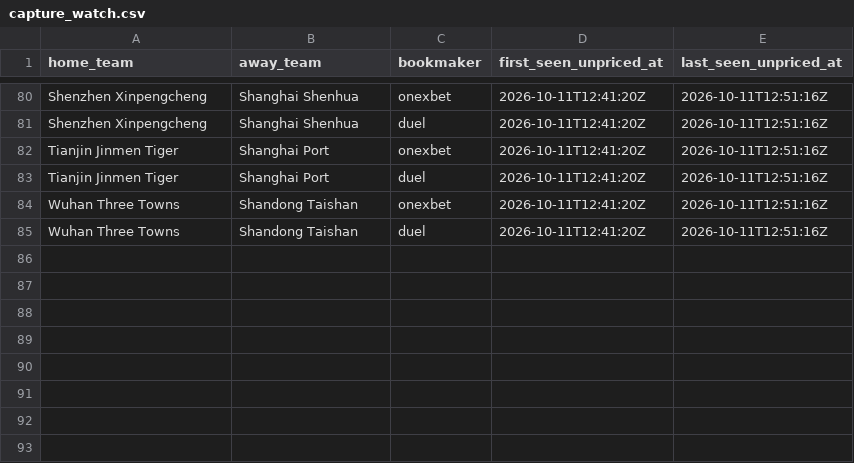
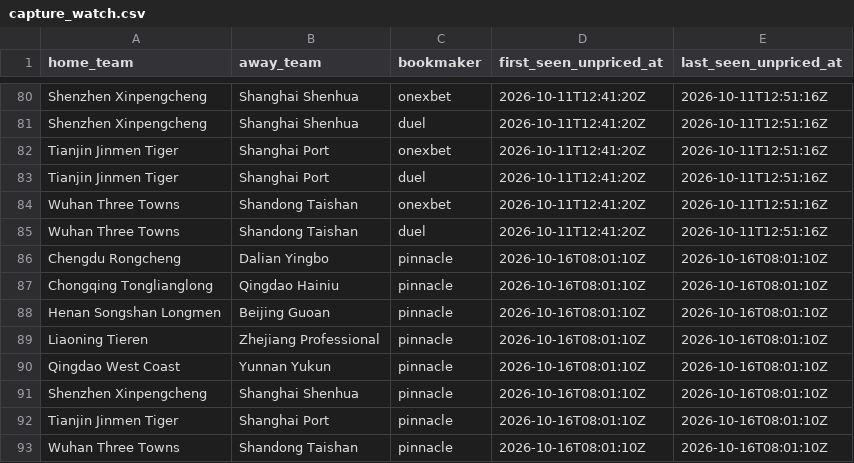
Before and after one commit to jiajun-builds/betmodel, a CSV file: data/csl/capture_watch.csv, drawn as a sheet; only a part is shown, gaps mark what is left out; the diff names each change by its address in the sheet, - before the commit and + after, or states it on an @@ line.

```diff
--- a/data/csl/capture_watch.csv
+++ b/data/csl/capture_watch.csv
+row 86: Chengdu Rongcheng | Dalian Yingbo | pinnacle | 2026-10-16T08:01:10Z | 2026-10-16T08:01:10Z
+row 87: Chongqing Tonglianglong | Qingdao Hainiu | pinnacle | 2026-10-16T08:01:10Z | 2026-10-16T08:01:10Z
+row 88: Henan Songshan Longmen | Beijing Guoan | pinnacle | 2026-10-16T08:01:10Z | 2026-10-16T08:01:10Z
+row 89: Liaoning Tieren | Zhejiang Professional | pinnacle | 2026-10-16T08:01:10Z | 2026-10-16T08:01:10Z
+row 90: Qingdao West Coast | Yunnan Yukun | pinnacle | 2026-10-16T08:01:10Z | 2026-10-16T08:01:10Z
+row 91: Shenzhen Xinpengcheng | Shanghai Shenhua | pinnacle | 2026-10-16T08:01:10Z | 2026-10-16T08:01:10Z
+row 92: Tianjin Jinmen Tiger | Shanghai Port | pinnacle | 2026-10-16T08:01:10Z | 2026-10-16T08:01:10Z
+row 93: Wuhan Three Towns | Shandong Taishan | pinnacle | 2026-10-16T08:01:10Z | 2026-10-16T08:01:10Z
```
Also changed, not shown: data/ligamx/capture_watch.csv.
